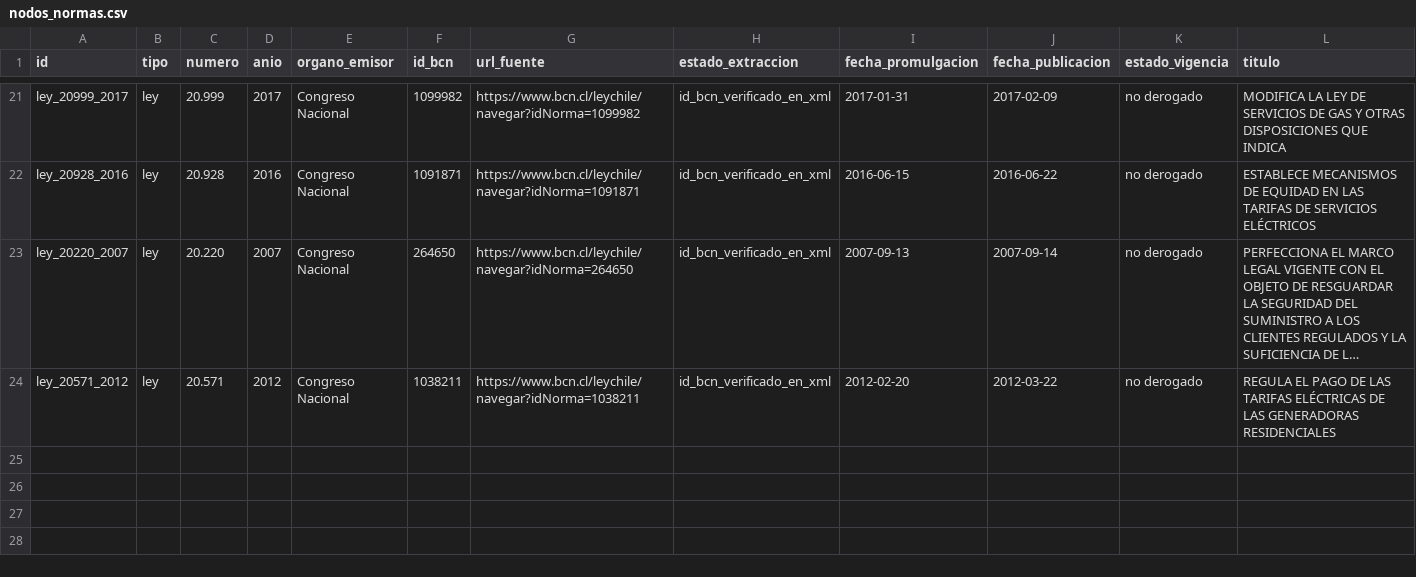
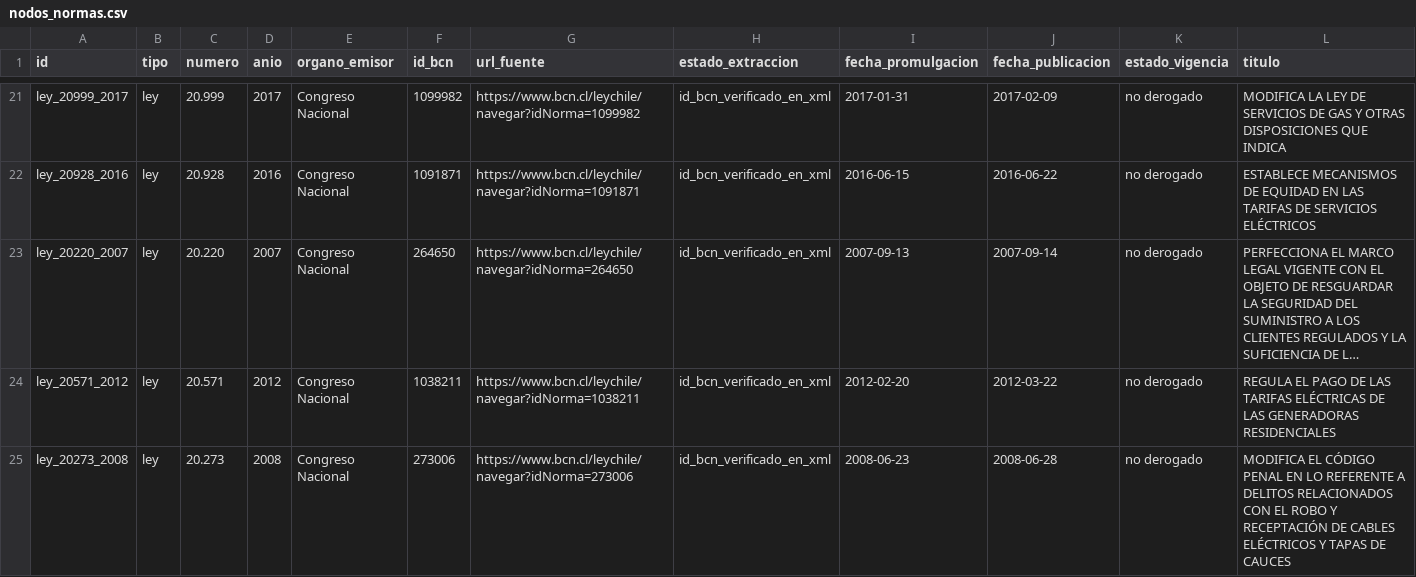
Before and after one commit to Pinzun/grafo-regulatorio, a CSV file: ontologia/nodos_normas.csv, drawn as a sheet; only a part is shown, gaps mark what is left out; long unchanged cells end in …; rows hold the shown columns only; the diff names each change by its address in the sheet, - before the commit and + after, or states it on an @@ line.

```diff
--- a/ontologia/nodos_normas.csv
+++ b/ontologia/nodos_normas.csv
+row 25: ley_20273_2008 | ley | 20.273 | 2008 | Congreso Nacional | 273006 | https://www.bcn.cl/leychile/navegar?idNorma=273006 | id_bcn_verificado_en_xml | 2008-06-23 | 2008-06-28 | no derogado | MODIFICA EL CÓDIGO PENAL EN LO REFERENTE A DELITOS RELACIONADOS CON EL ROBO Y RECEPTACIÓN DE CABLES ELÉCTRICOS Y TAPAS DE CAUCES
```
Also changed, not shown: datos/derivados/historia_articulos.csv, datos/raw/descargas.csv, 16 other files.
